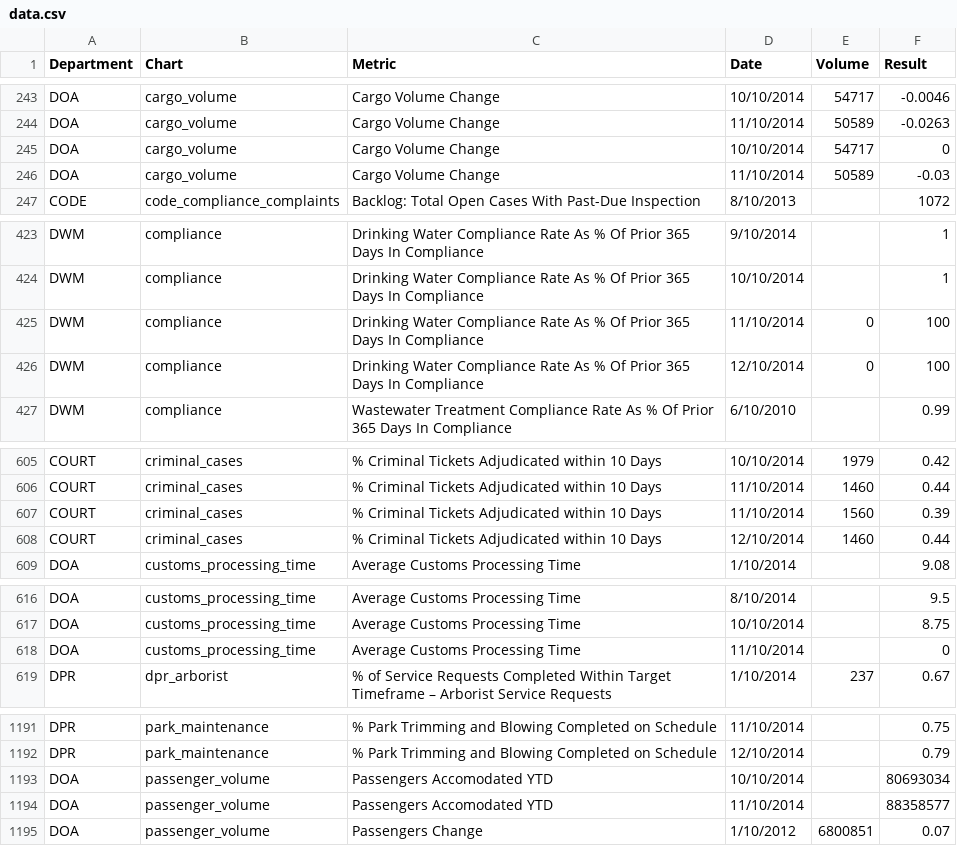
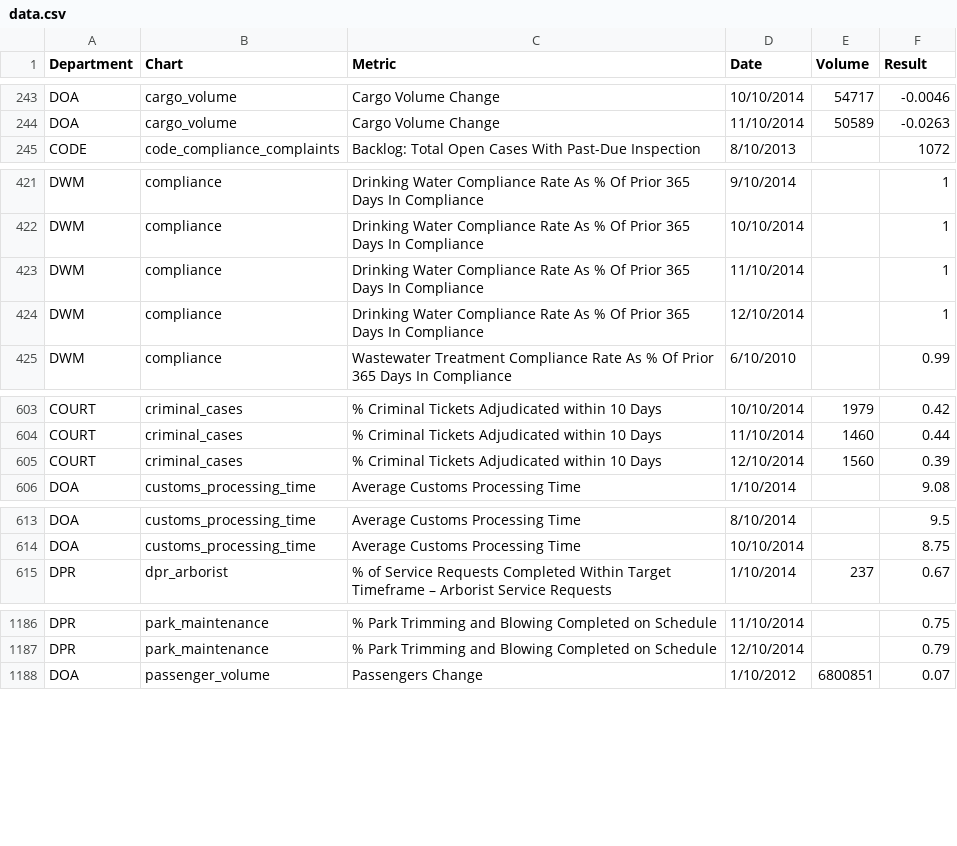
Before and after one commit to foratlanta/foratlanta.github.io, a CSV file: data/data.csv, drawn as a sheet; only a part is shown, gaps mark what is left out; the diff covers the shown part only.

Commit message:
Data fixes

```diff
--- a/data/data.csv
+++ b/data/data.csv
@@ -244,4 +244,2 @@ DOA,cargo_volume,Cargo Volume Change,10/10/2014,54717,-0.0046
 DOA,cargo_volume,Cargo Volume Change,11/10/2014,50589,-0.0263
-DOA,cargo_volume,Cargo Volume Change,10/10/2014,54717,0
-DOA,cargo_volume,Cargo Volume Change,11/10/2014,50589,-0.03
 CODE,code_compliance_complaints,Backlog: Total Open Cases With Past-Due Inspection,8/10/2013,,1072
@@ -424,4 +422,4 @@ DWM,compliance,Drinking Water Compliance Rate As % Of Prior 365 Days In Complian
 DWM,compliance,Drinking Water Compliance Rate As % Of Prior 365 Days In Compliance,10/10/2014,,1
-DWM,compliance,Drinking Water Compliance Rate As % Of Prior 365 Days In Compliance,11/10/2014,0,100
-DWM,compliance,Drinking Water Compliance Rate As % Of Prior 365 Days In Compliance,12/10/2014,0,100
+DWM,compliance,Drinking Water Compliance Rate As % Of Prior 365 Days In Compliance,11/10/2014,,1
+DWM,compliance,Drinking Water Compliance Rate As % Of Prior 365 Days In Compliance,12/10/2014,,1
 DWM,compliance,Wastewater Treatment Compliance Rate As % Of Prior 365 Days In Compliance,6/10/2010,,0.99
@@ -606,4 +604,3 @@ COURT,criminal_cases,% Criminal Tickets Adjudicated within 10 Days,10/10/2014,19
 COURT,criminal_cases,% Criminal Tickets Adjudicated within 10 Days,11/10/2014,1460,0.44
-COURT,criminal_cases,% Criminal Tickets Adjudicated within 10 Days,11/10/2014,1560,0.39
-COURT,criminal_cases,% Criminal Tickets Adjudicated within 10 Days,12/10/2014,1460,0.44
+COURT,criminal_cases,% Criminal Tickets Adjudicated within 10 Days,12/10/2014,1560,0.39
 DOA,customs_processing_time,Average Customs Processing Time,1/10/2014,,9.08
@@ -617,3 +614,2 @@ DOA,customs_processing_time,Average Customs Processing Time,8/10/2014,,9.5
 DOA,customs_processing_time,Average Customs Processing Time,10/10/2014,,8.75
-DOA,customs_processing_time,Average Customs Processing Time,11/10/2014,,0
 DPR,dpr_arborist,% of Service Requests Completed Within Target Timeframe – Arborist Service Requests,1/10/2014,237,0.67
@@ -1192,4 +1187,2 @@ DPR,park_maintenance,% Park Trimming and Blowing Completed on Schedule,11/10/201
 DPR,park_maintenance,% Park Trimming and Blowing Completed on Schedule,12/10/2014,,0.79
-DOA,passenger_volume,Passengers Accomodated YTD,10/10/2014,,80693034
-DOA,passenger_volume,Passengers Accomodated YTD,11/10/2014,,88358577
 DOA,passenger_volume,Passengers Change,1/10/2012,6800851,0.07
```
Also changed, not shown: 1 removed row and 2 edited cells elsewhere in this file.
